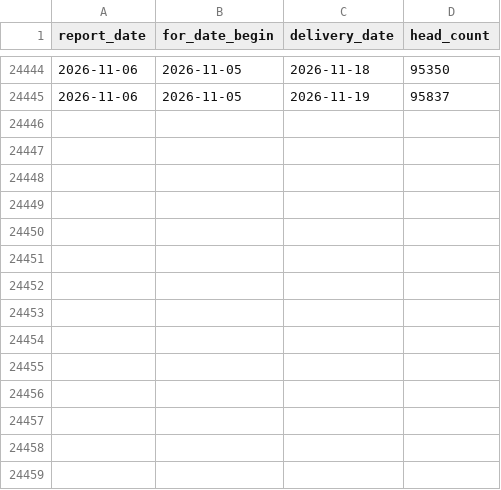
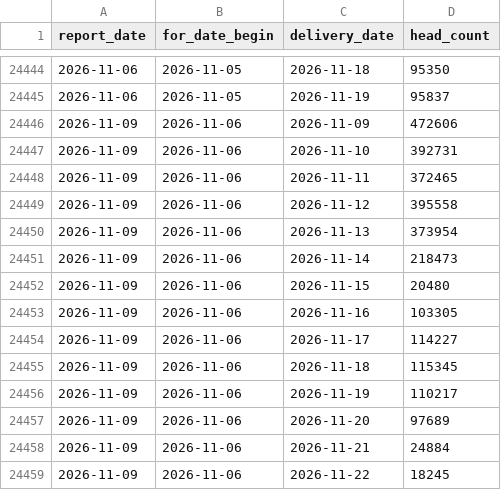
Before and after one commit to JuanTorresMI/JuanTorresMI.github.io, a CSV file: data/usda-hog-prices/scheduled-swine-14-day.csv, drawn as a sheet; only a part is shown, gaps mark what is left out; the diff names each change by its address in the sheet, - before the commit and + after, or states it on an @@ line.

```diff
--- a/data/usda-hog-prices/scheduled-swine-14-day.csv
+++ b/data/usda-hog-prices/scheduled-swine-14-day.csv
+row 24446: 2026-11-09 | 2026-11-06 | 2026-11-09 | 472606
+row 24447: 2026-11-09 | 2026-11-06 | 2026-11-10 | 392731
+row 24448: 2026-11-09 | 2026-11-06 | 2026-11-11 | 372465
+row 24449: 2026-11-09 | 2026-11-06 | 2026-11-12 | 395558
+row 24450: 2026-11-09 | 2026-11-06 | 2026-11-13 | 373954
+row 24451: 2026-11-09 | 2026-11-06 | 2026-11-14 | 218473
+row 24452: 2026-11-09 | 2026-11-06 | 2026-11-15 | 20480
+row 24453: 2026-11-09 | 2026-11-06 | 2026-11-16 | 103305
+row 24454: 2026-11-09 | 2026-11-06 | 2026-11-17 | 114227
+row 24455: 2026-11-09 | 2026-11-06 | 2026-11-18 | 115345
+row 24456: 2026-11-09 | 2026-11-06 | 2026-11-19 | 110217
+row 24457: 2026-11-09 | 2026-11-06 | 2026-11-20 | 97689
+row 24458: 2026-11-09 | 2026-11-06 | 2026-11-21 | 24884
+row 24459: 2026-11-09 | 2026-11-06 | 2026-11-22 | 18245
```
Also changed, not shown: border-waits/border-truck-wait-times.csv, data/usda-cattle-premiums-discounts/premiums-discounts.csv, 47 other files.
